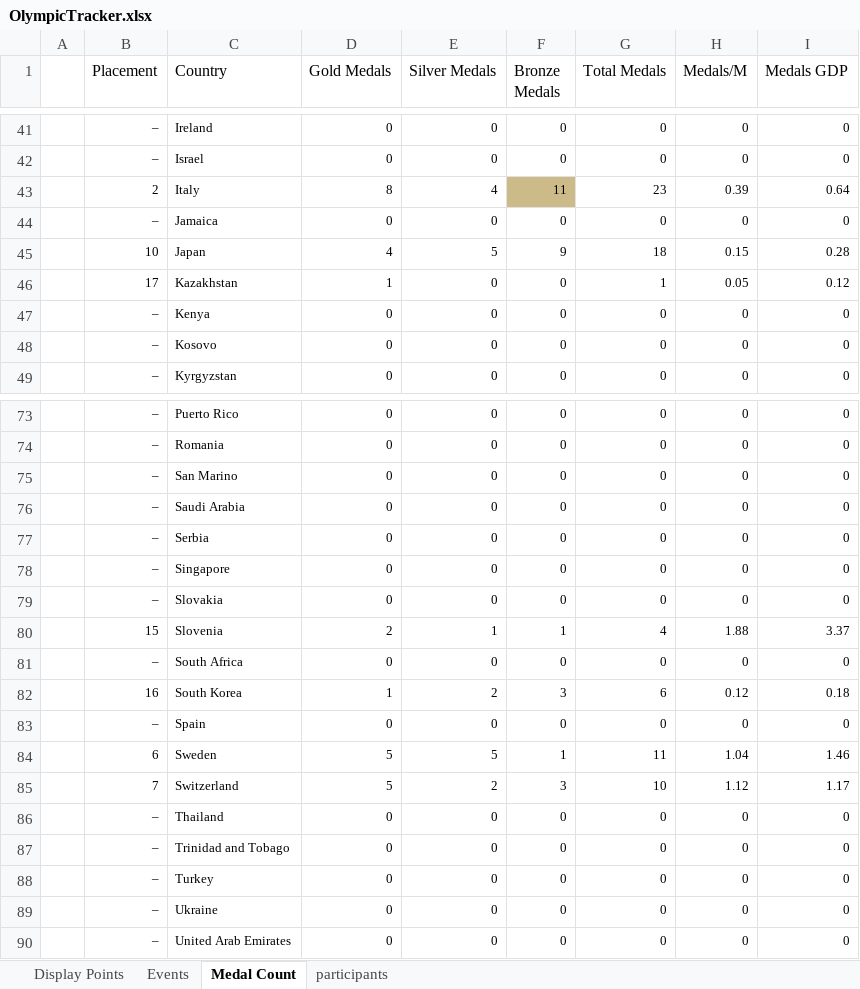
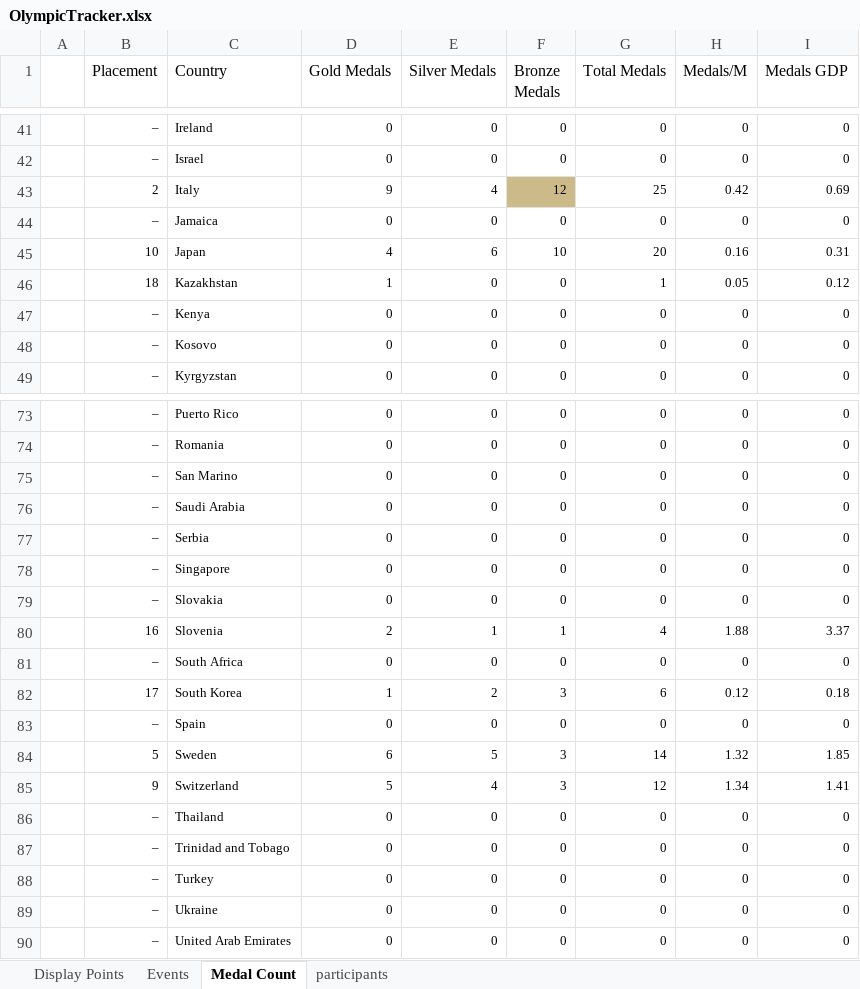
Before and after one commit to j-slack/Salary-Cap-Winter-Olympics-2026, an Excel workbook: OlympicTracker.xlsx, sheet Medal Count, drawn as a sheet; only a part is shown, gaps mark what is left out; values as stored, in another font and other column widths than the file's, no borders; the diff covers the shown part only; the diff names each change by its address in the sheet, - before the commit and + after, or states it on an @@ line.

```diff
--- a/OlympicTracker.xlsx (sheet Medal Count)
+++ b/OlympicTracker.xlsx (sheet Medal Count)
-D43 (Gold Medals): 8
+D43 (Gold Medals): 9
-F43 (Bronze Medals): 11
+F43 (Bronze Medals): 12
-G43 (Total Medals): 23
+G43 (Total Medals): 25
-H43 (Medals/M): 0.39
+H43 (Medals/M): 0.42
-I43 (Medals GDP): 0.64
+I43 (Medals GDP): 0.69
-E45 (Silver Medals): 5
+E45 (Silver Medals): 6
-F45 (Bronze Medals): 9
+F45 (Bronze Medals): 10
-G45 (Total Medals): 18
+G45 (Total Medals): 20
-H45 (Medals/M): 0.15
+H45 (Medals/M): 0.16
-I45 (Medals GDP): 0.28
+I45 (Medals GDP): 0.31
-B46 (Placement): 17
+B46 (Placement): 18
-B80 (Placement): 15
+B80 (Placement): 16
-B82 (Placement): 16
+B82 (Placement): 17
-B84 (Placement): 6
+B84 (Placement): 5
-D84 (Gold Medals): 5
+D84 (Gold Medals): 6
-F84 (Bronze Medals): 1
+F84 (Bronze Medals): 3
-G84 (Total Medals): 11
+G84 (Total Medals): 14
-H84 (Medals/M): 1.04
+H84 (Medals/M): 1.32
-I84 (Medals GDP): 1.46
+I84 (Medals GDP): 1.85
-B85 (Placement): 7
+B85 (Placement): 9
-E85 (Silver Medals): 2
+E85 (Silver Medals): 4
-G85 (Total Medals): 10
+G85 (Total Medals): 12
-H85 (Medals/M): 1.12
+H85 (Medals/M): 1.34
-I85 (Medals GDP): 1.17
+I85 (Medals GDP): 1.41
```
Also changed, not shown: 51 edited cells and cell formats elsewhere in this sheet, sheet Events, sheet Display Points.
